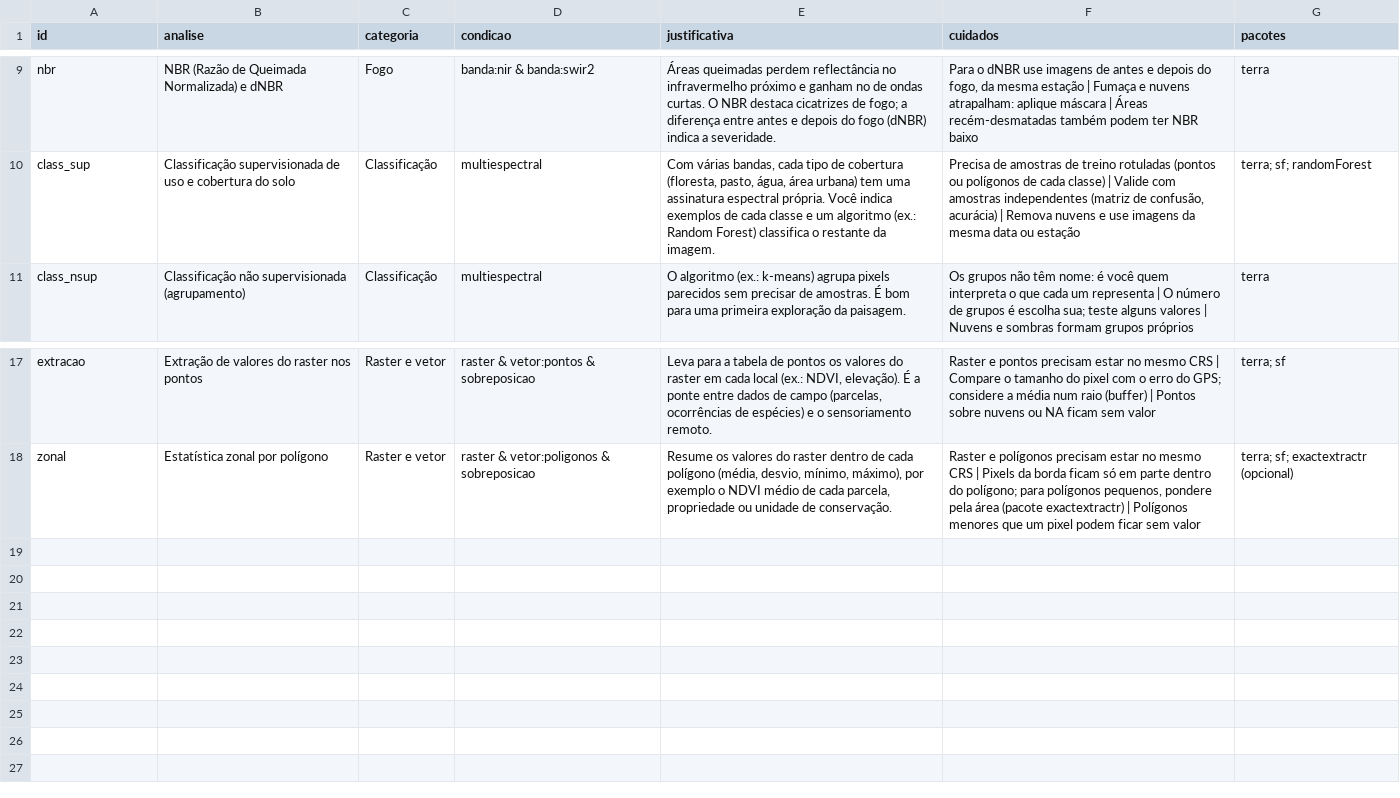
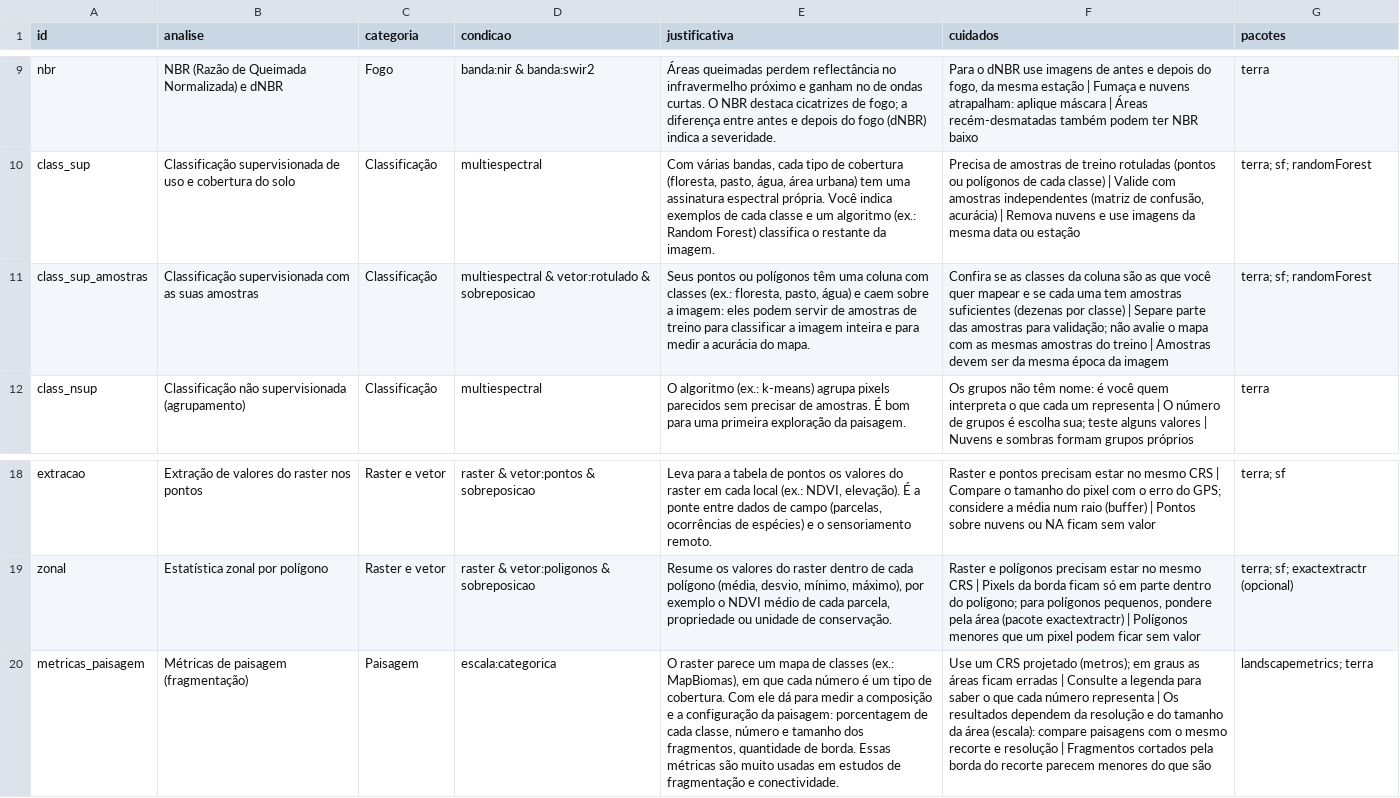
Before and after one commit to RikD96/rsguide, a CSV file: inst/regras/regras.csv, drawn as a sheet; only a part is shown, gaps mark what is left out; the diff names each change by its address in the sheet, - before the commit and + after, or states it on an @@ line.

Commit message:
Etapa 3: print resumido, summary(), as.data.frame() e duas regras novas

```diff
--- a/inst/regras/regras.csv
+++ b/inst/regras/regras.csv
+row 11: class_sup_amostras | Classificação supervisionada com as suas amostras | Classificação | multiespectral & vetor:rotulado & sobreposicao | Seus pontos ou polígonos têm uma coluna com classes (ex.: floresta, pasto, água) e caem sobre a imagem: eles podem servir de amostras de treino para classificar a imagem inteira e para medir a acurácia do mapa. | Confira se as classes da coluna são as que você quer mapear e se cada uma tem amostras suficientes (dezenas por classe) | Separe parte das amostras para validação; não avalie o mapa com as mesmas amostras do treino | Amostras devem ser da mesma época da imagem | terra; sf; randomForest
+row 20: metricas_paisagem | Métricas de paisagem (fragmentação) | Paisagem | escala:categorica | O raster parece um mapa de classes (ex.: MapBiomas), em que cada número é um tipo de cobertura. Com ele dá para medir a composição e a configuração da paisagem: porcentagem de cada classe, número e tamanho dos fragmentos, quantidade de borda. Essas métricas são muito usadas em estudos de fragmentação e conectividade. | Use um CRS projetado (metros); em graus as áreas ficam erradas | Consulte a legenda para saber o que cada número representa | Os resultados dependem da resolução e do tamanho da área (escala): compare paisagens com o mesmo recorte e resolução | Fragmentos cortados pela borda do recorte parecem menores do que são | landscapemetrics; terra
```
Also changed, not shown: 12 other files.
